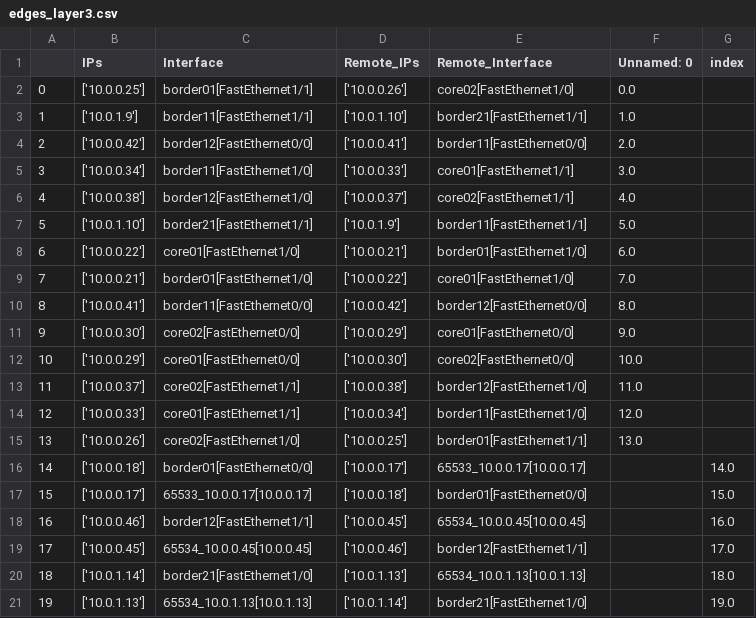
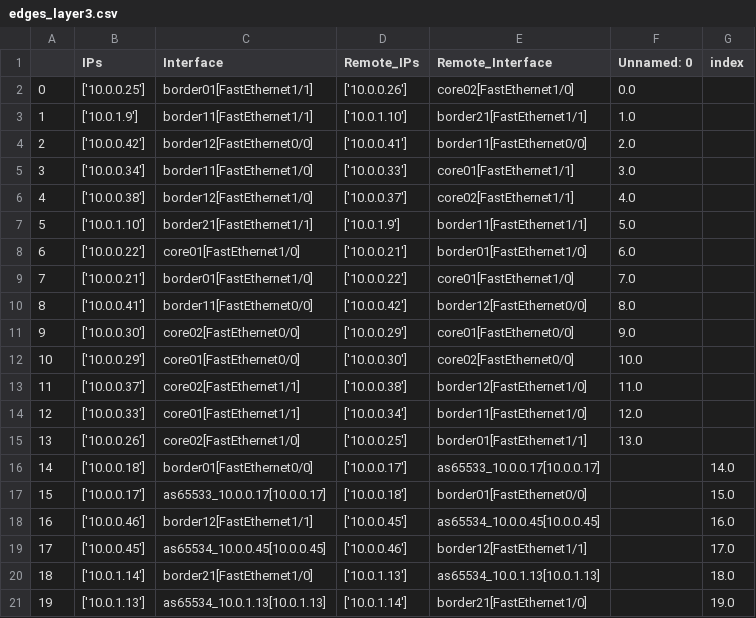
Before and after one commit to corestate55/netomox-examples, a CSV file: model_defs/bf_l3trial/csv/sample1b/edges_layer3.csv, drawn as a sheet.

```diff
--- a/model_defs/bf_l3trial/csv/sample1b/edges_layer3.csv
+++ b/model_defs/bf_l3trial/csv/sample1b/edges_layer3.csv
@@ -15,7 +15,7 @@
 13,['10.0.0.26'],core02[FastEthernet1/0],['10.0.0.25'],border01[FastEthernet1/1],13.0,
-14,['10.0.0.18'],border01[FastEthernet0/0],['10.0.0.17'],65533_10.0.0.17[10.0.0.17],,14.0
-15,['10.0.0.17'],65533_10.0.0.17[10.0.0.17],['10.0.0.18'],border01[FastEthernet0/0],,15.0
-16,['10.0.0.46'],border12[FastEthernet1/1],['10.0.0.45'],65534_10.0.0.45[10.0.0.45],,16.0
-17,['10.0.0.45'],65534_10.0.0.45[10.0.0.45],['10.0.0.46'],border12[FastEthernet1/1],,17.0
-18,['10.0.1.14'],border21[FastEthernet1/0],['10.0.1.13'],65534_10.0.1.13[10.0.1.13],,18.0
-19,['10.0.1.13'],65534_10.0.1.13[10.0.1.13],['10.0.1.14'],border21[FastEthernet1/0],,19.0
+14,['10.0.0.18'],border01[FastEthernet0/0],['10.0.0.17'],as65533_10.0.0.17[10.0.0.17],,14.0
+15,['10.0.0.17'],as65533_10.0.0.17[10.0.0.17],['10.0.0.18'],border01[FastEthernet0/0],,15.0
+16,['10.0.0.46'],border12[FastEthernet1/1],['10.0.0.45'],as65534_10.0.0.45[10.0.0.45],,16.0
+17,['10.0.0.45'],as65534_10.0.0.45[10.0.0.45],['10.0.0.46'],border12[FastEthernet1/1],,17.0
+18,['10.0.1.14'],border21[FastEthernet1/0],['10.0.1.13'],as65534_10.0.1.13[10.0.1.13],,18.0
+19,['10.0.1.13'],as65534_10.0.1.13[10.0.1.13],['10.0.1.14'],border21[FastEthernet1/0],,19.0
```
Also changed, not shown: model_defs/bf_l3trial/csv/example/config_bgp_proc.csv, model_defs/bf_l3trial/csv/sample1b/config_bgp_proc.csv, 5 other files.
